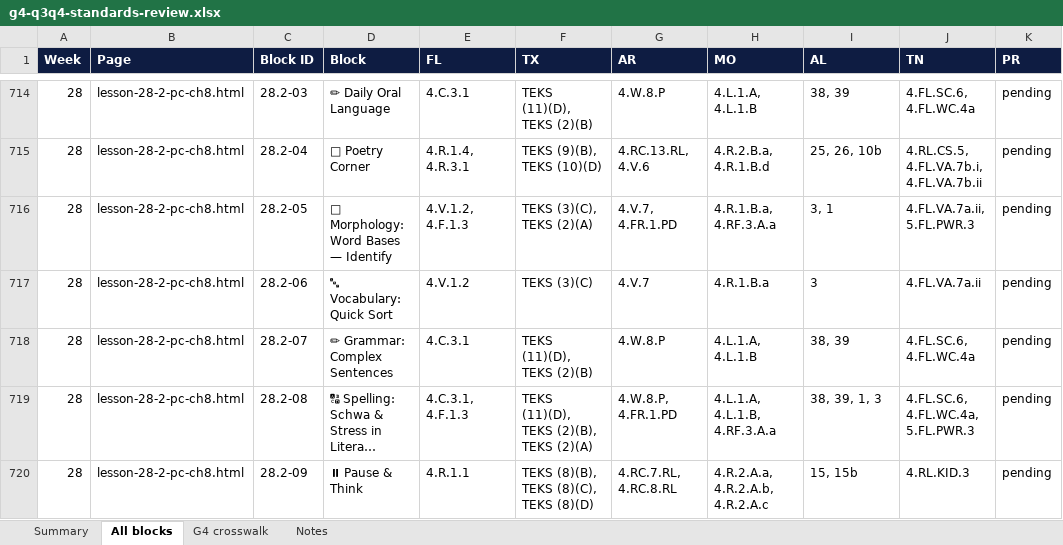
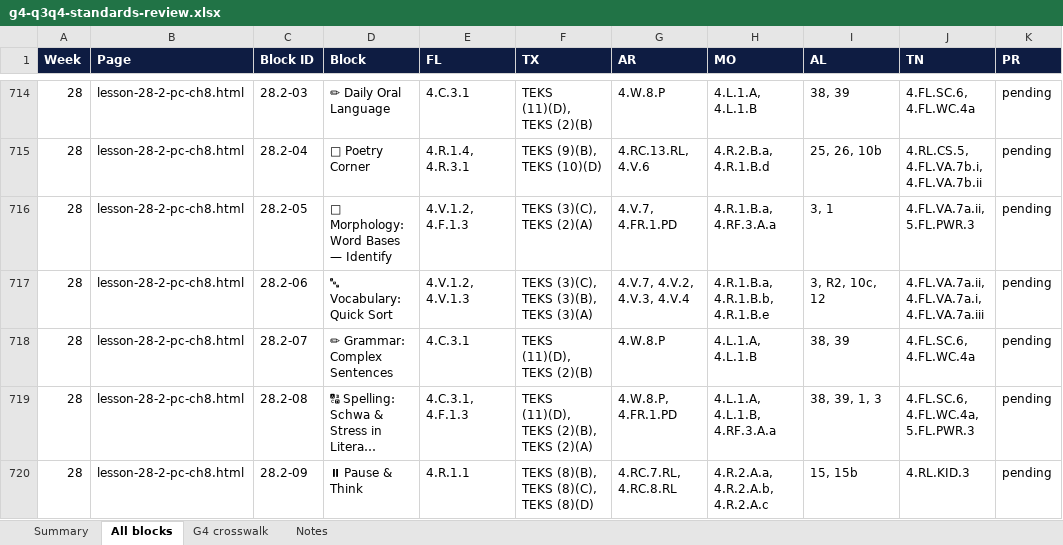
Before and after one commit to optimaondemand/optima-4th-ela, an Excel workbook: standards/g4-q3q4-standards-review.xlsx, sheet All blocks, drawn as a sheet; only a part is shown, gaps mark what is left out; long unchanged cells end in …; values as stored, in another font and other column widths than the file's, no borders; the diff covers the shown part only; the diff names each change by its address in the sheet, - before the commit and + after, or states it on an @@ line.

```diff
--- a/standards/g4-q3q4-standards-review.xlsx (sheet All blocks)
+++ b/standards/g4-q3q4-standards-review.xlsx (sheet All blocks)
-E717 (FL): 4.V.1.2
+E717 (FL): 4.V.1.2, 4.V.1.3
-F717 (TX): TEKS (3)(C)
+F717 (TX): TEKS (3)(C), TEKS (3)(B), TEKS (3)(A)
-G717 (AR): 4.V.7
+G717 (AR): 4.V.7, 4.V.2, 4.V.3, 4.V.4
-H717 (MO): 4.R.1.B.a
+H717 (MO): 4.R.1.B.a, 4.R.1.B.b, 4.R.1.B.e
-I717 (AL): 3
+I717 (AL): 3, R2, 10c, 12
-J717 (TN): 4.FL.VA.7a.ii
+J717 (TN): 4.FL.VA.7a.ii, 4.FL.VA.7a.i, 4.FL.VA.7a.iii
```
Also changed, not shown: 2 added rows and 84 edited cells elsewhere in this sheet, sheet Summary, sheet G4 crosswalk, 37 other files.
